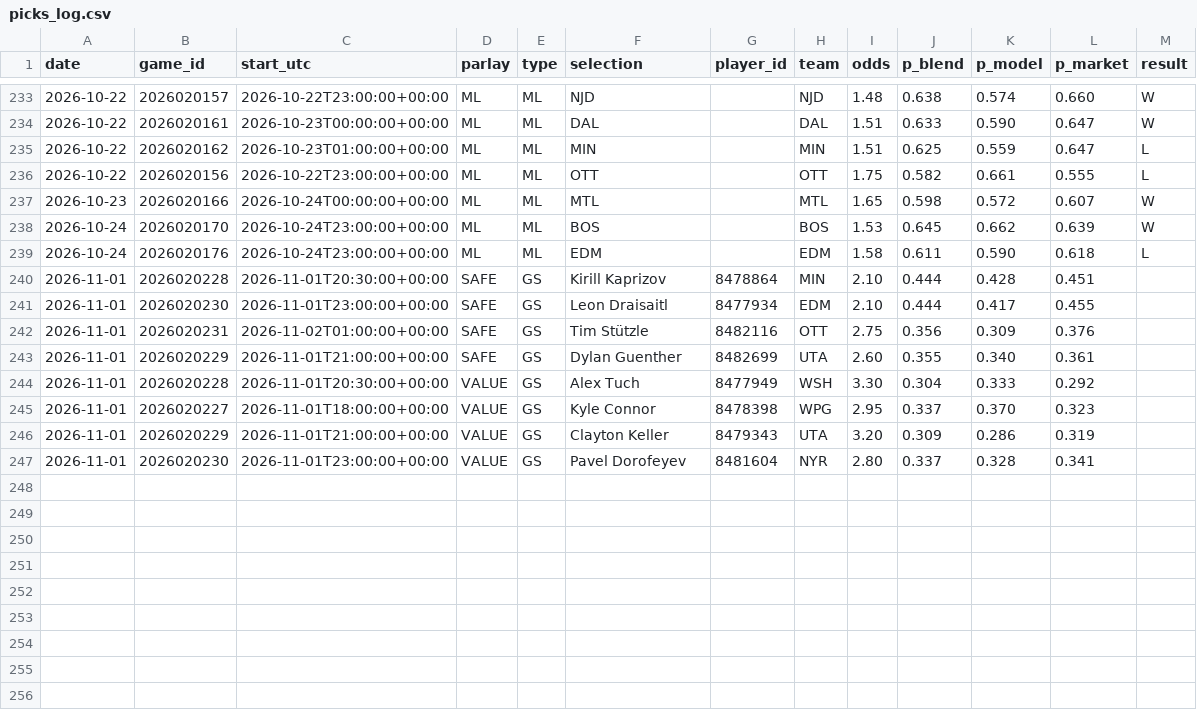
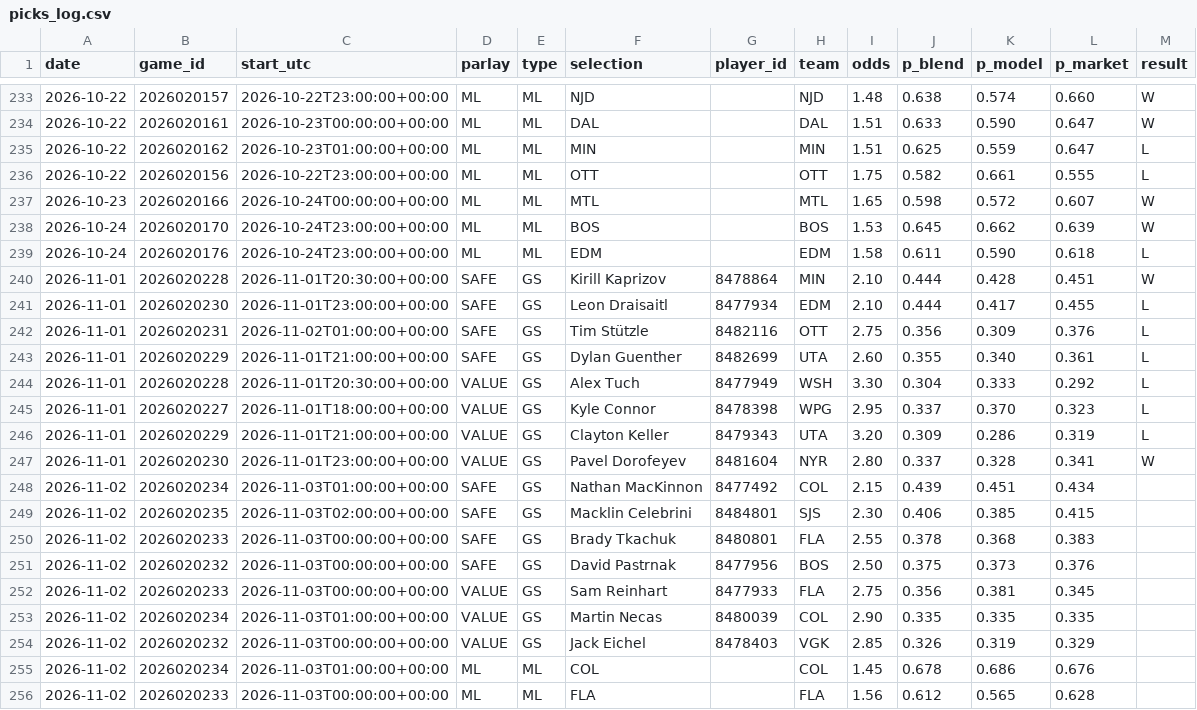
Before and after one commit to joshuajoshuajaja/jaja123, a CSV file: data/nhl/picks_log.csv, drawn as a sheet; only a part is shown, gaps mark what is left out.

```diff
--- a/data/nhl/picks_log.csv
+++ b/data/nhl/picks_log.csv
@@ -239,9 +239,18 @@ date,game_id,start_utc,parlay,type,selection,player_id,team,odds,p_blend,p_model
 2026-10-24,2026020176,2026-10-24T23:00:00+00:00,ML,ML,EDM,,EDM,1.58,0.611,0.590,0.618,L
-2026-11-01,2026020228,2026-11-01T20:30:00+00:00,SAFE,GS,Kirill Kaprizov,8478864,MIN,2.10,0.444,0.428,0.451,
-2026-11-01,2026020230,2026-11-01T23:00:00+00:00,SAFE,GS,Leon Draisaitl,8477934,EDM,2.10,0.444,0.417,0.455,
-2026-11-01,2026020231,2026-11-02T01:00:00+00:00,SAFE,GS,Tim Stützle,8482116,OTT,2.75,0.356,0.309,0.376,
-2026-11-01,2026020229,2026-11-01T21:00:00+00:00,SAFE,GS,Dylan Guenther,8482699,UTA,2.60,0.355,0.340,0.361,
-2026-11-01,2026020228,2026-11-01T20:30:00+00:00,VALUE,GS,Alex Tuch,8477949,WSH,3.30,0.304,0.333,0.292,
-2026-11-01,2026020227,2026-11-01T18:00:00+00:00,VALUE,GS,Kyle Connor,8478398,WPG,2.95,0.337,0.370,0.323,
-2026-11-01,2026020229,2026-11-01T21:00:00+00:00,VALUE,GS,Clayton Keller,8479343,UTA,3.20,0.309,0.286,0.319,
-2026-11-01,2026020230,2026-11-01T23:00:00+00:00,VALUE,GS,Pavel Dorofeyev,8481604,NYR,2.80,0.337,0.328,0.341,
+2026-11-01,2026020228,2026-11-01T20:30:00+00:00,SAFE,GS,Kirill Kaprizov,8478864,MIN,2.10,0.444,0.428,0.451,W
+2026-11-01,2026020230,2026-11-01T23:00:00+00:00,SAFE,GS,Leon Draisaitl,8477934,EDM,2.10,0.444,0.417,0.455,L
+2026-11-01,2026020231,2026-11-02T01:00:00+00:00,SAFE,GS,Tim Stützle,8482116,OTT,2.75,0.356,0.309,0.376,L
+2026-11-01,2026020229,2026-11-01T21:00:00+00:00,SAFE,GS,Dylan Guenther,8482699,UTA,2.60,0.355,0.340,0.361,L
+2026-11-01,2026020228,2026-11-01T20:30:00+00:00,VALUE,GS,Alex Tuch,8477949,WSH,3.30,0.304,0.333,0.292,L
+2026-11-01,2026020227,2026-11-01T18:00:00+00:00,VALUE,GS,Kyle Connor,8478398,WPG,2.95,0.337,0.370,0.323,L
+2026-11-01,2026020229,2026-11-01T21:00:00+00:00,VALUE,GS,Clayton Keller,8479343,UTA,3.20,0.309,0.286,0.319,L
+2026-11-01,2026020230,2026-11-01T23:00:00+00:00,VALUE,GS,Pavel Dorofeyev,8481604,NYR,2.80,0.337,0.328,0.341,W
+2026-11-02,2026020234,2026-11-03T01:00:00+00:00,SAFE,GS,Nathan MacKinnon,8477492,COL,2.15,0.439,0.451,0.434,
+2026-11-02,2026020235,2026-11-03T02:00:00+00:00,SAFE,GS,Macklin Celebrini,8484801,SJS,2.30,0.406,0.385,0.415,
+2026-11-02,2026020233,2026-11-03T00:00:00+00:00,SAFE,GS,Brady Tkachuk,8480801,FLA,2.55,0.378,0.368,0.383,
+2026-11-02,2026020232,2026-11-03T00:00:00+00:00,SAFE,GS,David Pastrnak,8477956,BOS,2.50,0.375,0.373,0.376,
+2026-11-02,2026020233,2026-11-03T00:00:00+00:00,VALUE,GS,Sam Reinhart,8477933,FLA,2.75,0.356,0.381,0.345,
+2026-11-02,2026020234,2026-11-03T01:00:00+00:00,VALUE,GS,Martin Necas,8480039,COL,2.90,0.335,0.335,0.335,
+2026-11-02,2026020232,2026-11-03T00:00:00+00:00,VALUE,GS,Jack Eichel,8478403,VGK,2.85,0.326,0.319,0.329,
+2026-11-02,2026020234,2026-11-03T01:00:00+00:00,ML,ML,COL,,COL,1.45,0.678,0.686,0.676,
+2026-11-02,2026020233,2026-11-03T00:00:00+00:00,ML,ML,FLA,,FLA,1.56,0.612,0.565,0.628,
```
Also changed, not shown: 2 other files.
